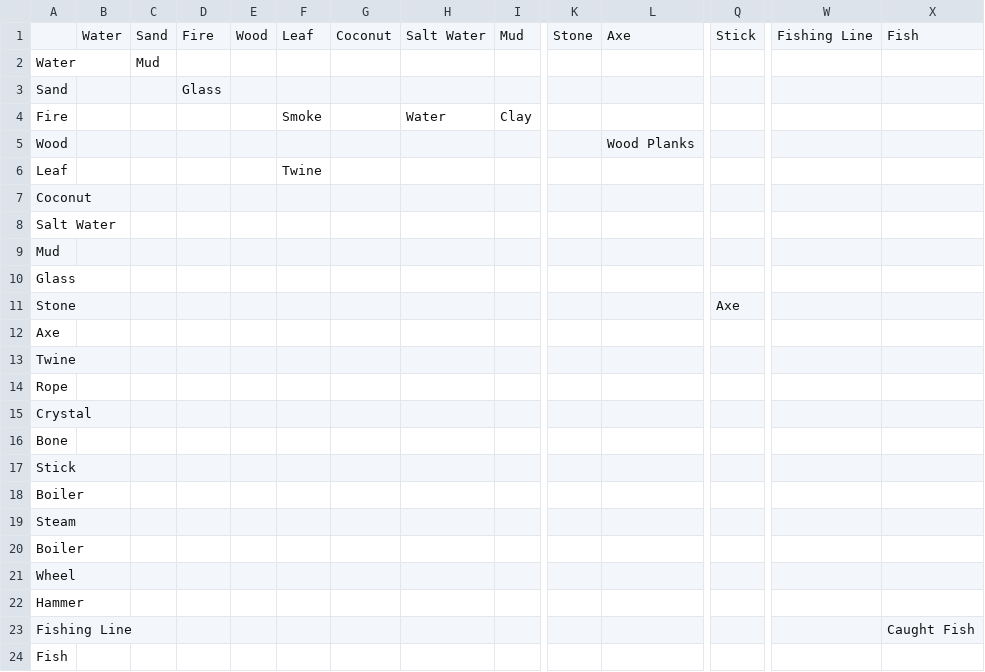
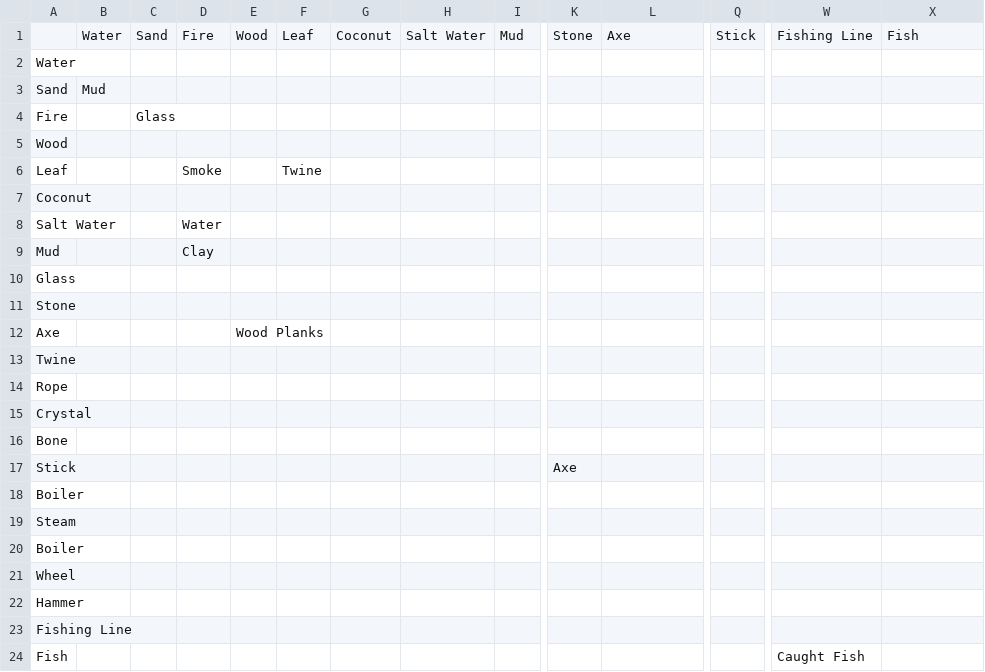
Before and after one commit to micklemacklemore/Marooned, a CSV file: Data/CraftingMatrix.csv, drawn as a sheet; only a part is shown, gaps mark what is left out; the diff names each change by its address in the sheet, - before the commit and + after, or states it on an @@ line.

```diff
--- a/Data/CraftingMatrix.csv
+++ b/Data/CraftingMatrix.csv
-C2: Mud
+C2: (empty)
-B3: (empty)
+B3: Mud
-D3: Glass
+D3: (empty)
-C4: (empty)
+C4: Glass
-F4: Smoke
+F4: (empty)
-H4: Water
+H4: (empty)
-I4: Clay
+I4: (empty)
-L5: Wood Planks
+L5: (empty)
-D6: (empty)
+D6: Smoke
-D8: (empty)
+D8: Water
-D9: (empty)
+D9: Clay
-Q11: Axe
+Q11: (empty)
-E12: (empty)
+E12: Wood Planks
-K17: (empty)
+K17: Axe
-X23: Caught Fish
+X23: (empty)
-W24: (empty)
+W24: Caught Fish
```
Also changed, not shown: 12 other files.
